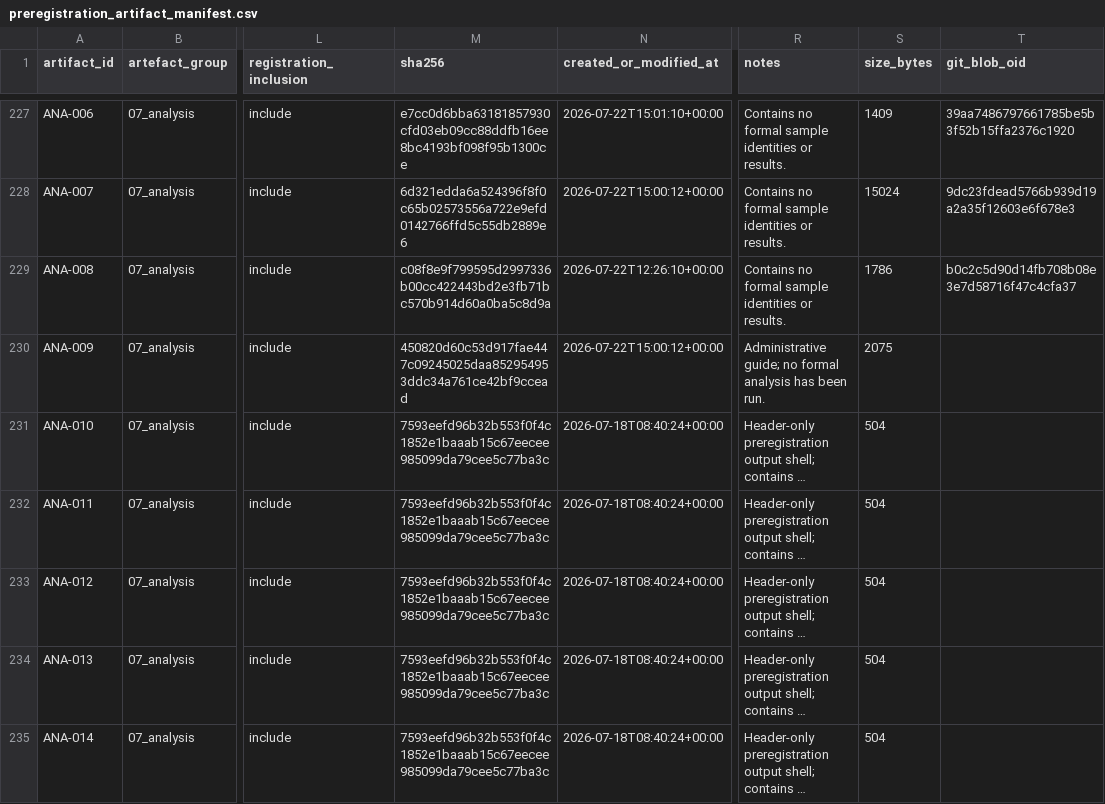
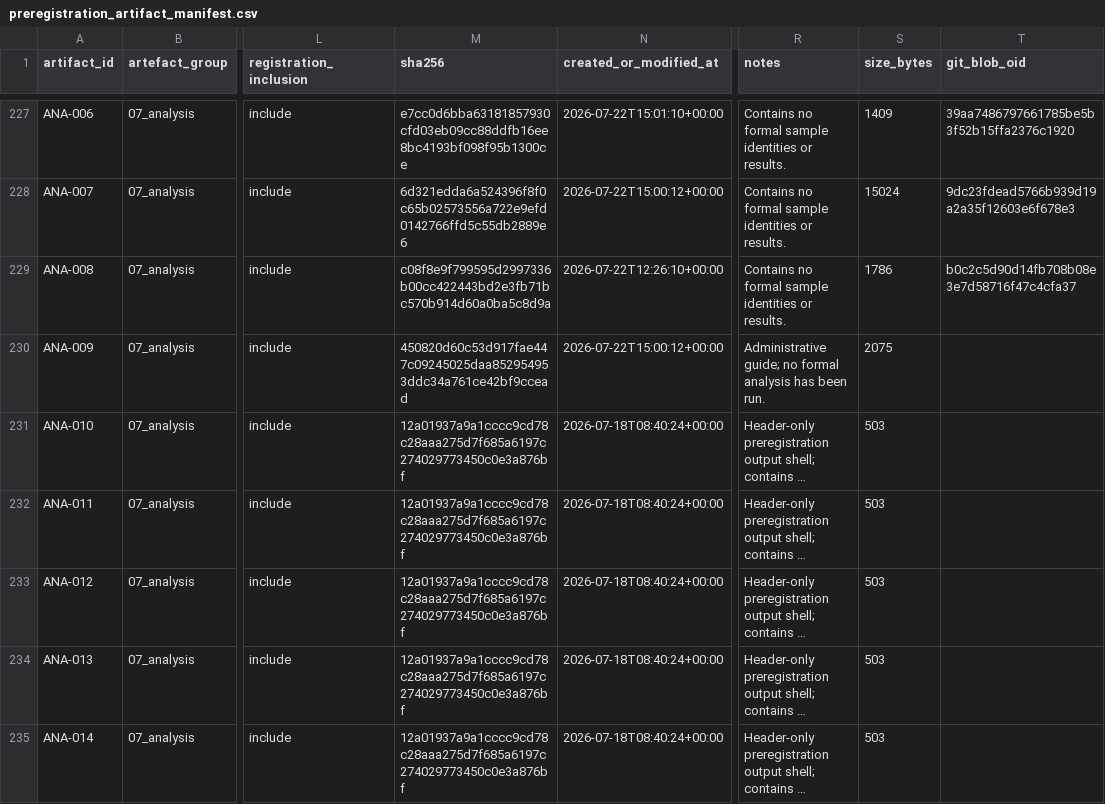
Before and after one commit to balintstewart77/ADR_DEA_project, a CSV file: preregistration/preregistration_artifact_manifest.csv, drawn as a sheet; only a part is shown, gaps mark what is left out; long unchanged cells end in …; the diff covers the shown part only; the diff names each change by its address in the sheet, - before the commit and + after, or states it on an @@ line.

```diff
--- a/preregistration/preregistration_artifact_manifest.csv
+++ b/preregistration/preregistration_artifact_manifest.csv
-M231:M235 (sha256): 7593eefd96b32b553f0f4c1852e1baaab15c67eecee985099da79cee5c77ba3c
+M231:M235 (sha256): 12a01937a9a1cccc9cd78c28aaa275d7f685a6197c274029773450c0e3a876bf
-S231:S235 (size_bytes): 504
+S231:S235 (size_bytes): 503
```
Also changed, not shown: 180 edited cells elsewhere in this file.
